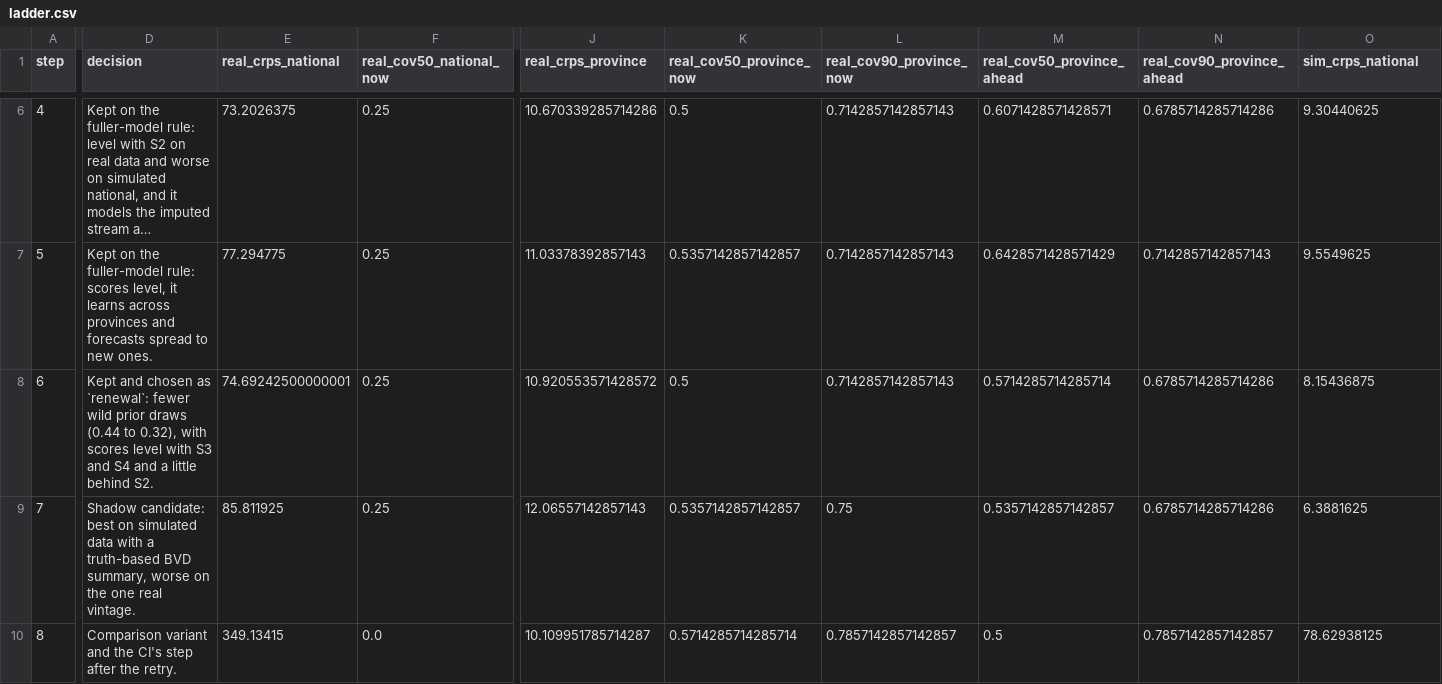
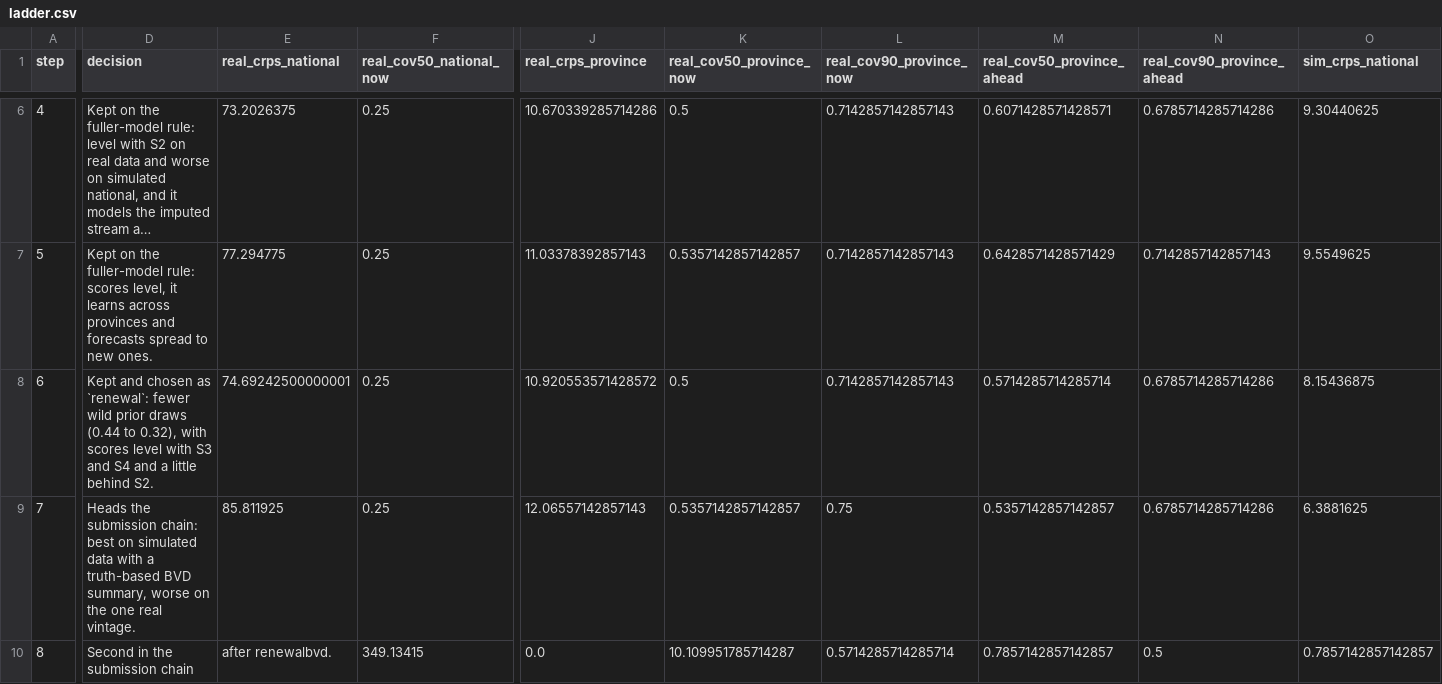
Before and after one commit to seabbs/BDBVHubRenewal, a CSV file: results/ladder.csv, drawn as a sheet; only a part is shown, gaps mark what is left out; long unchanged cells end in …; the diff covers the shown part only; the diff names each change by its address in the sheet, - before the commit and + after, or states it on an @@ line.

```diff
--- a/results/ladder.csv
+++ b/results/ladder.csv
-D9 (decision): Shadow candidate: best on…
+D9 (decision): Heads the submission chain: best on…
-D10 (decision): Comparison variant and the CI's step after the retry.
+D10 (decision): Second in the submission chain
-E10 (real_crps_national): 349.13415
+E10 (real_crps_national): after renewalbvd.
-F10 (real_cov50_national_now): 0.0
+F10 (real_cov50_national_now): 349.13415
-J10 (real_crps_province): 10.109951785714287
+J10 (real_crps_province): 0.0
-K10 (real_cov50_province_now): 0.5714285714285714
+K10 (real_cov50_province_now): 10.109951785714287
-L10 (real_cov90_province_now): 0.7857142857142857
+L10 (real_cov90_province_now): 0.5714285714285714
-M10 (real_cov50_province_ahead): 0.5
+M10 (real_cov50_province_ahead): 0.7857142857142857
-N10 (real_cov90_province_ahead): 0.7857142857142857
+N10 (real_cov90_province_ahead): 0.5
-O10 (sim_crps_national): 78.62938125
+O10 (sim_crps_national): 0.7857142857142857
```
Also changed, not shown: 29 edited cells elsewhere in this file, 1 other file.
